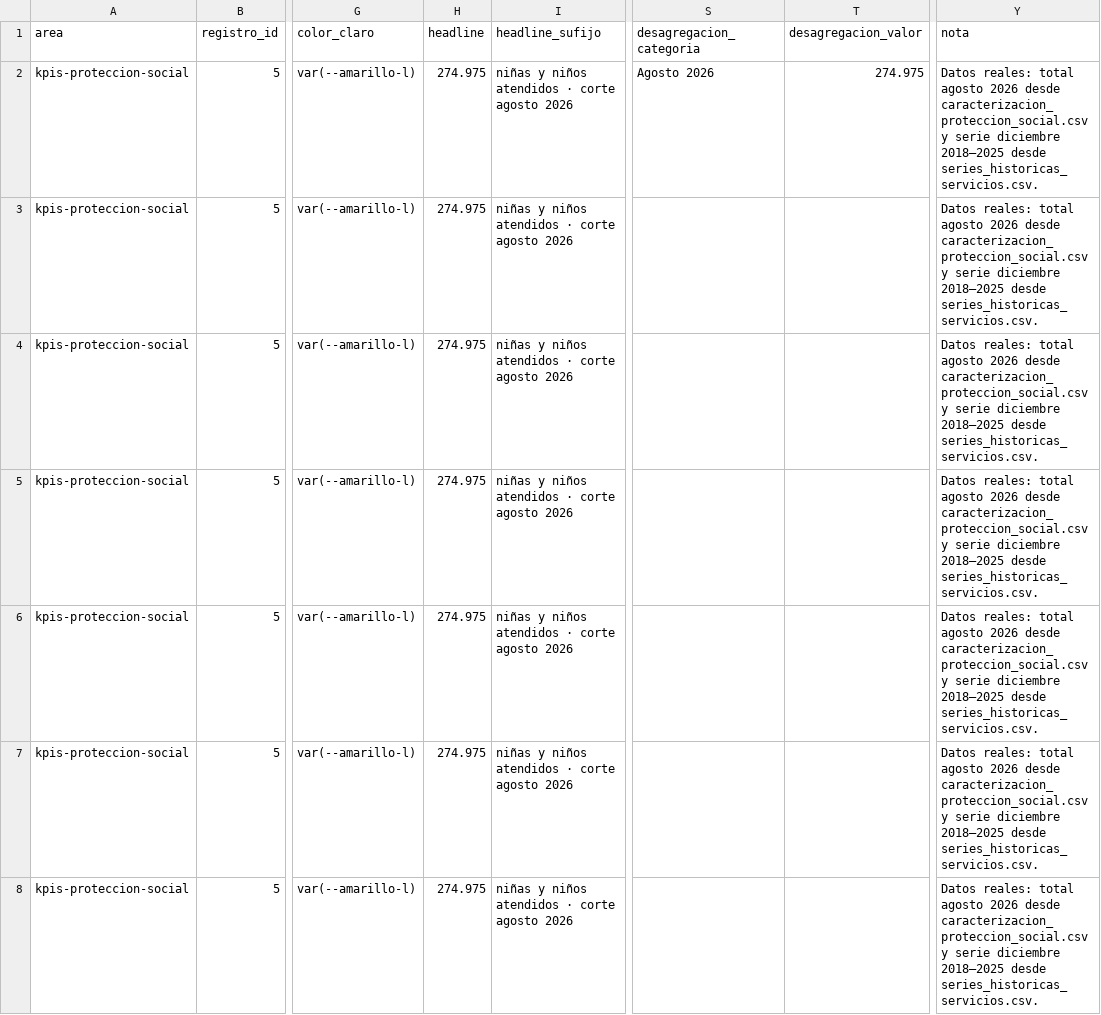
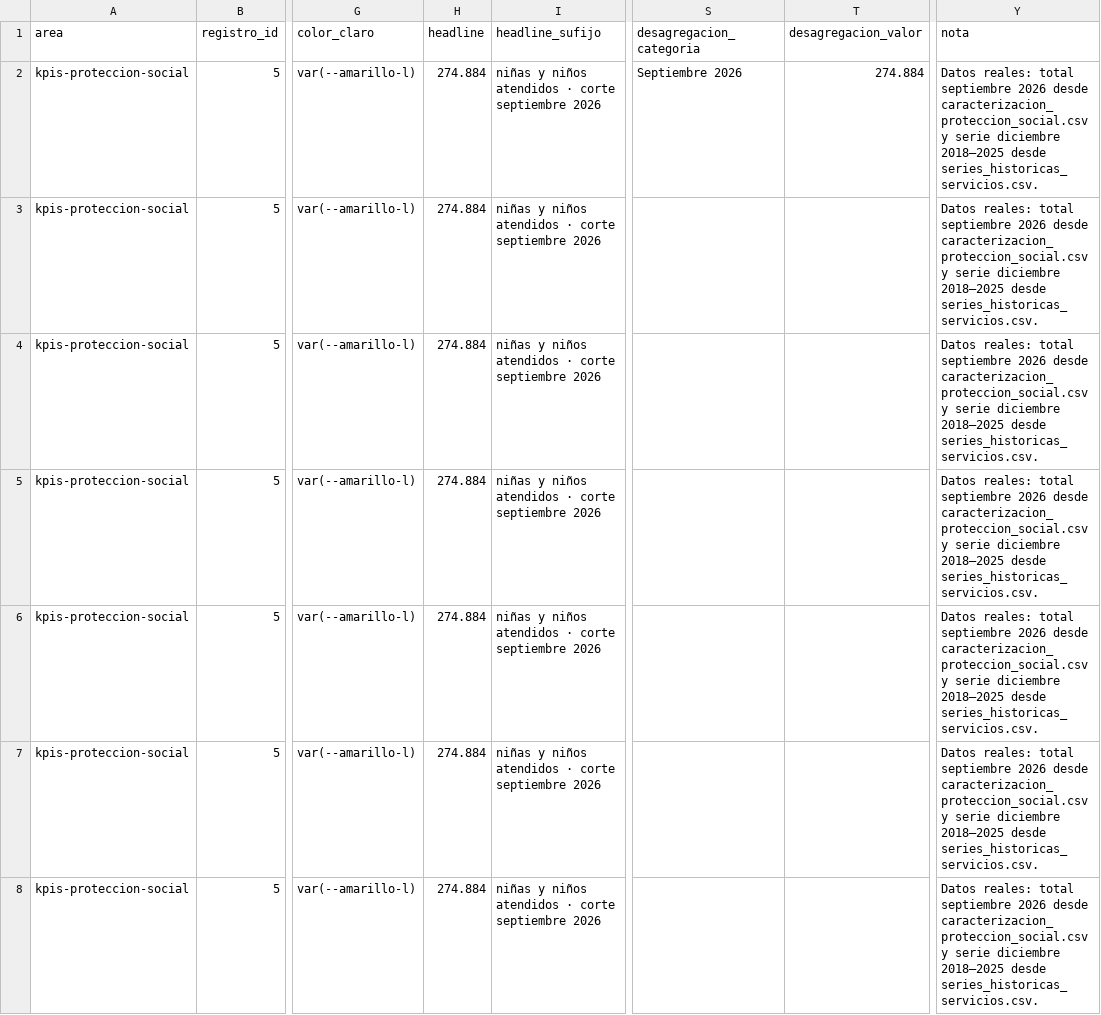
Before and after one commit to SGDE-indicadores/Ministerio-de-Trabajo-y-Desarrollo-Humano, a CSV file: datos/kpis/kpi_proteccion_social.csv, drawn as a sheet; only a part is shown, gaps mark what is left out; the diff covers the shown part only; the diff names each change by its address in the sheet, - before the commit and + after, or states it on an @@ line.

```diff
--- a/datos/kpis/kpi_proteccion_social.csv
+++ b/datos/kpis/kpi_proteccion_social.csv
-H2:H8 (headline): 274.975
+H2:H8 (headline): 274.884
-I2:I8 (headline_sufijo): niñas y niños atendidos · corte agosto 2026
+I2:I8 (headline_sufijo): niñas y niños atendidos · corte septiembre 2026
-S2 (desagregacion_categoria): Agosto 2026
+S2 (desagregacion_categoria): Septiembre 2026
-T2 (desagregacion_valor): 274.975
+T2 (desagregacion_valor): 274.884
-Y2:Y8 (nota): …reales: total agosto 2026 desde…
+Y2:Y8 (nota): …reales: total septiembre 2026 desde…
```
Also changed, not shown: 93 edited cells elsewhere in this file, datos/kpis/proteccion_social/caracterizacion_proteccion_social.csv, datos/kpis/proteccion_social/series_historicas_servicios.csv.
